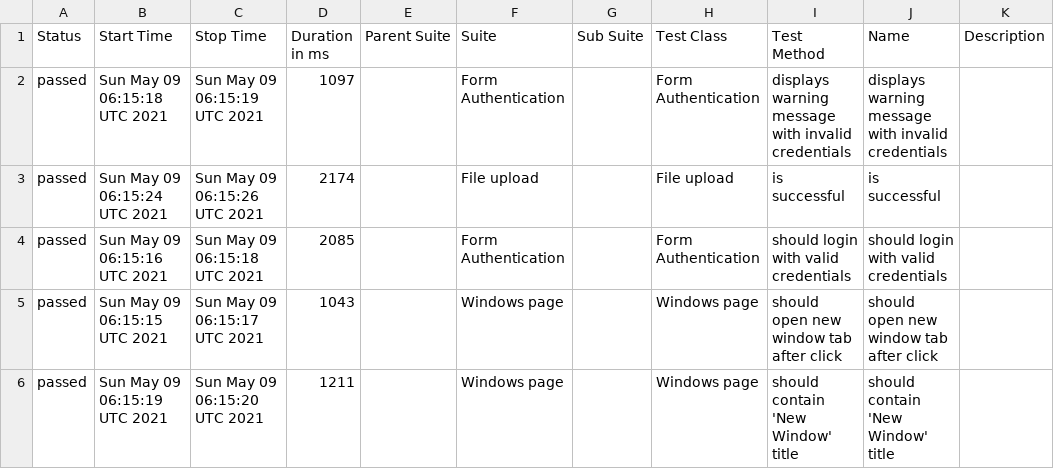
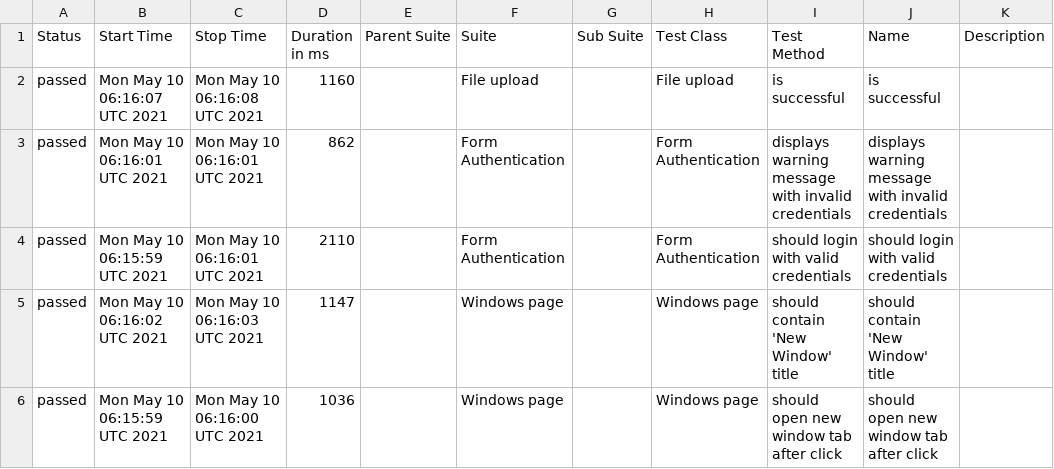
Before and after one commit to isandratskiy/webdriverio5-typescript-draft, a CSV file: data/suites.csv, drawn as a sheet.

```diff
--- a/data/suites.csv
+++ b/data/suites.csv
@@ -1,6 +1,6 @@
 "Status","Start Time","Stop Time","Duration in ms","Parent Suite","Suite","Sub Suite","Test Class","Test Method","Name","Description"
-"passed","Sun May 09 06:15:18 UTC 2021","Sun May 09 06:15:19 UTC 2021","1097","","Form Authentication","","Form Authentication","displays warning message with invalid credentials","displays warning message with invalid credentials",""
-"passed","Sun May 09 06:15:24 UTC 2021","Sun May 09 06:15:26 UTC 2021","2174","","File upload","","File upload","is successful","is successful",""
-"passed","Sun May 09 06:15:16 UTC 2021","Sun May 09 06:15:18 UTC 2021","2085","","Form Authentication","","Form Authentication","should login with valid credentials","should login with valid credentials",""
-"passed","Sun May 09 06:15:15 UTC 2021","Sun May 09 06:15:17 UTC 2021","1043","","Windows page","","Windows page","should open new window tab after click","should open new window tab after click",""
-"passed","Sun May 09 06:15:19 UTC 2021","Sun May 09 06:15:20 UTC 2021","1211","","Windows page","","Windows page","should contain 'New Window' title","should contain 'New Window' title",""
+"passed","Mon May 10 06:16:07 UTC 2021","Mon May 10 06:16:08 UTC 2021","1160","","File upload","","File upload","is successful","is successful",""
+"passed","Mon May 10 06:16:01 UTC 2021","Mon May 10 06:16:01 UTC 2021","862","","Form Authentication","","Form Authentication","displays warning message with invalid credentials","displays warning message with invalid credentials",""
+"passed","Mon May 10 06:15:59 UTC 2021","Mon May 10 06:16:01 UTC 2021","2110","","Form Authentication","","Form Authentication","should login with valid credentials","should login with valid credentials",""
+"passed","Mon May 10 06:16:02 UTC 2021","Mon May 10 06:16:03 UTC 2021","1147","","Windows page","","Windows page","should contain 'New Window' title","should contain 'New Window' title",""
+"passed","Mon May 10 06:15:59 UTC 2021","Mon May 10 06:16:00 UTC 2021","1036","","Windows page","","Windows page","should open new window tab after click","should open new window tab after click",""
```
Also changed, not shown: 19 other files.
